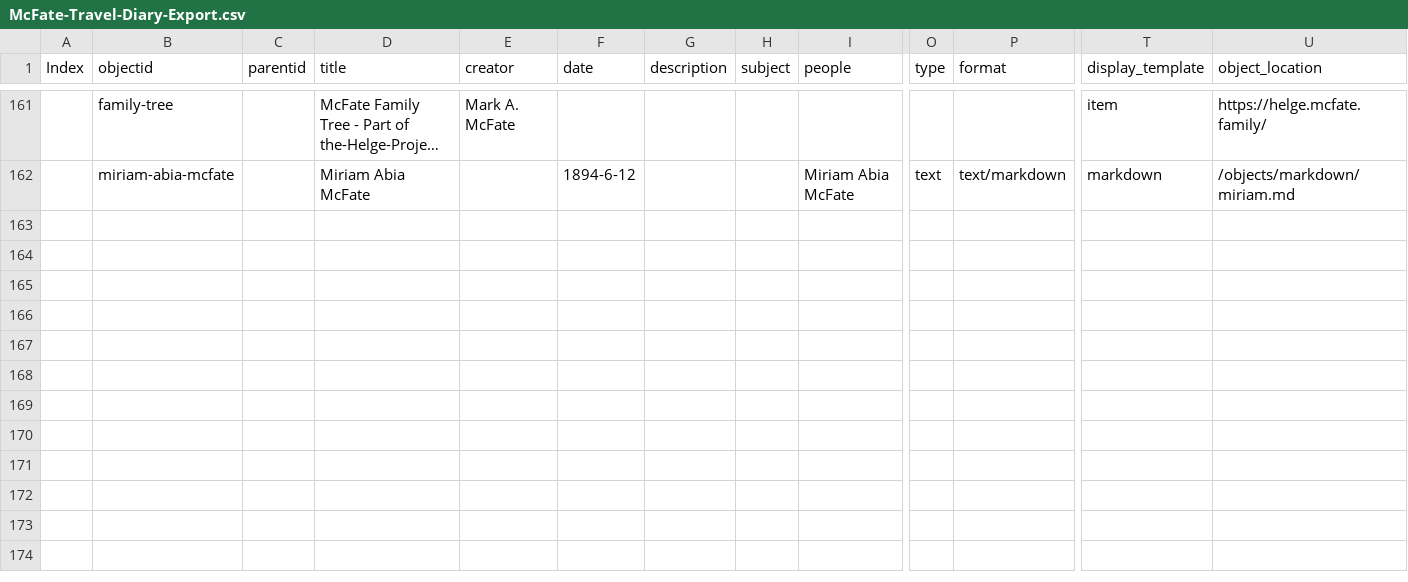
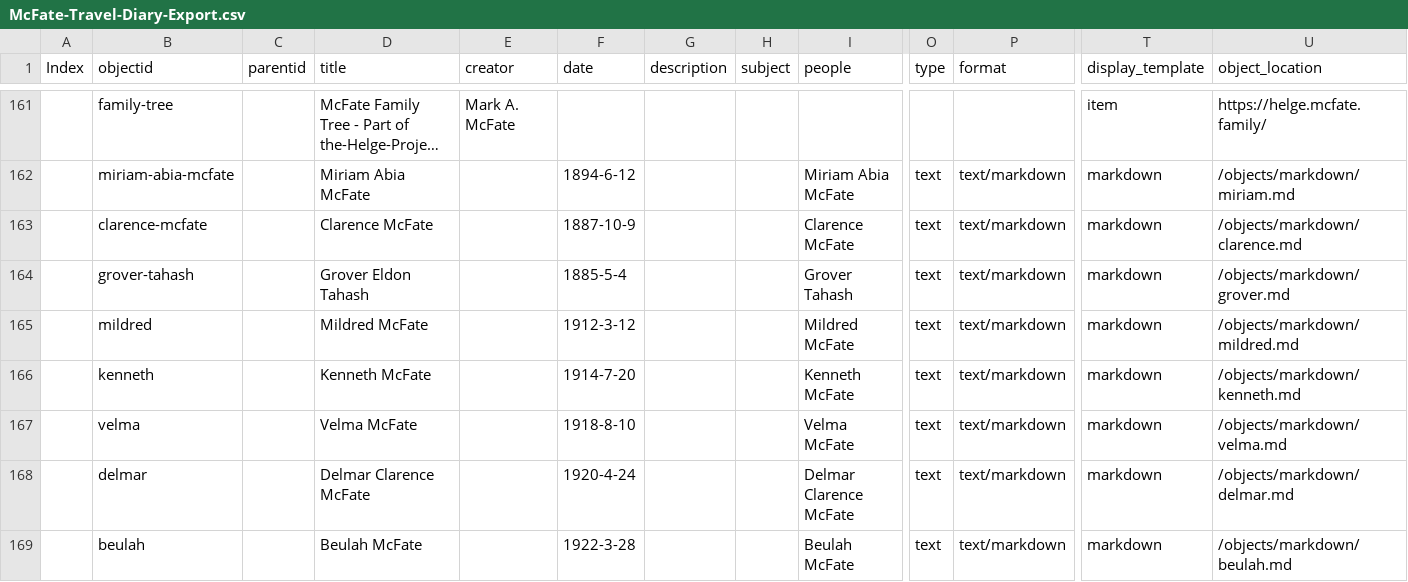
Before and after one commit to SummittDweller/1926-miriam-mcfate-journal, a CSV file: _data/McFate-Travel-Diary-Export.csv, drawn as a sheet; only a part is shown, gaps mark what is left out; long unchanged cells end in …; rows hold the shown columns only; the diff names each change by its address in the sheet, - before the commit and + after, or states it on an @@ line.

Commit message:
Added traveler markdowns

```diff
--- a/_data/McFate-Travel-Diary-Export.csv
+++ b/_data/McFate-Travel-Diary-Export.csv
+row 163:  | clarence-mcfate |  | Clarence McFate |  | 1887-10-9 |  |  | Clarence McFate | text | text/markdown | markdown | /objects/markdown/clarence.md
+row 164:  | grover-tahash |  | Grover Eldon Tahash |  | 1885-5-4 |  |  | Grover Tahash | text | text/markdown | markdown | /objects/markdown/grover.md
+row 165:  | mildred |  | Mildred McFate |  | 1912-3-12 |  |  | Mildred McFate | text | text/markdown | markdown | /objects/markdown/mildred.md
+row 166:  | kenneth |  | Kenneth McFate |  | 1914-7-20 |  |  | Kenneth McFate | text | text/markdown | markdown | /objects/markdown/kenneth.md
+row 167:  | velma |  | Velma McFate |  | 1918-8-10 |  |  | Velma McFate | text | text/markdown | markdown | /objects/markdown/velma.md
+row 168:  | delmar |  | Delmar Clarence McFate |  | 1920-4-24 |  |  | Delmar Clarence McFate | text | text/markdown | markdown | /objects/markdown/delmar.md
+row 169:  | beulah |  | Beulah McFate |  | 1922-3-28 |  |  | Beulah McFate | text | text/markdown | markdown | /objects/markdown/beulah.md
```
Also changed, not shown: 18 other files.
